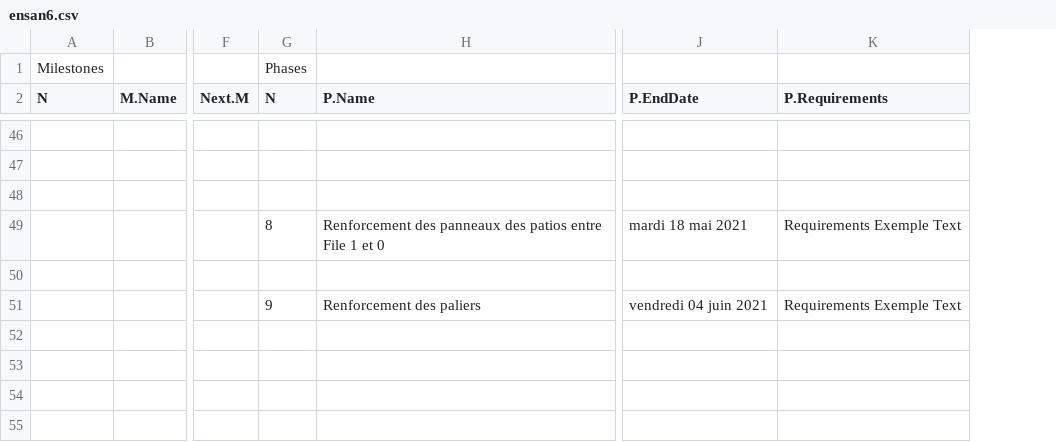
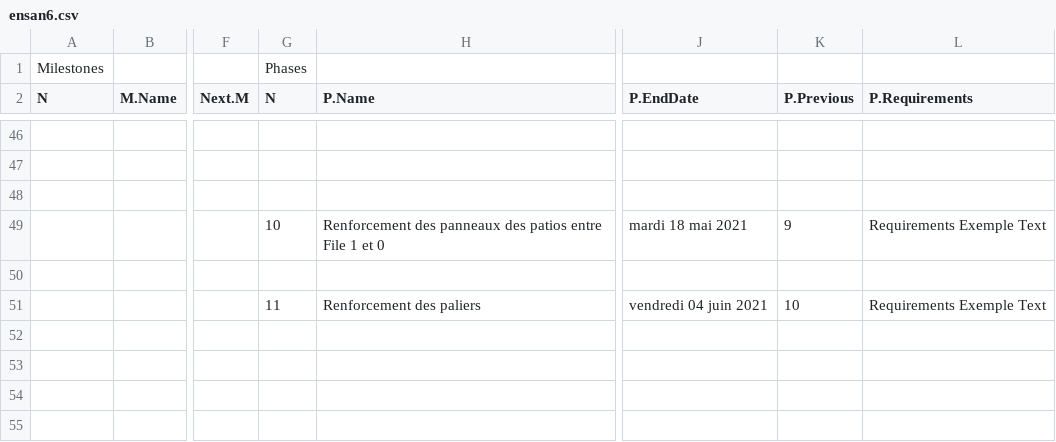
Before and after one commit to clementgerard1/4DLeanBoard, a CSV file: dataServer/models/models/ensan6.csv, drawn as a sheet; only a part is shown, gaps mark what is left out; the diff covers the shown part only; the diff names each change by its address in the sheet, - before the commit and + after, or states it on an @@ line.

```diff
--- a/dataServer/models/models/ensan6.csv
+++ b/dataServer/models/models/ensan6.csv
+column K (P.Previous), rows 49-51: 9 |  | 10
-G49 (N): 8
+G49 (N): 10
-G51 (N): 9
+G51 (N): 11
```
Also changed, not shown: 9 edited cells elsewhere in this file, 21 other files.
